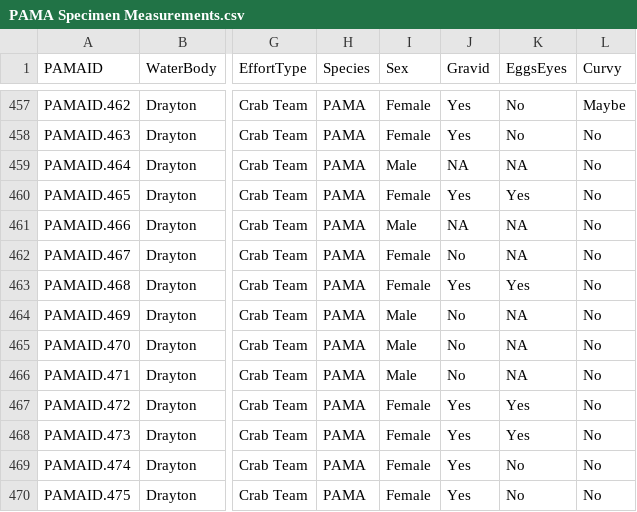
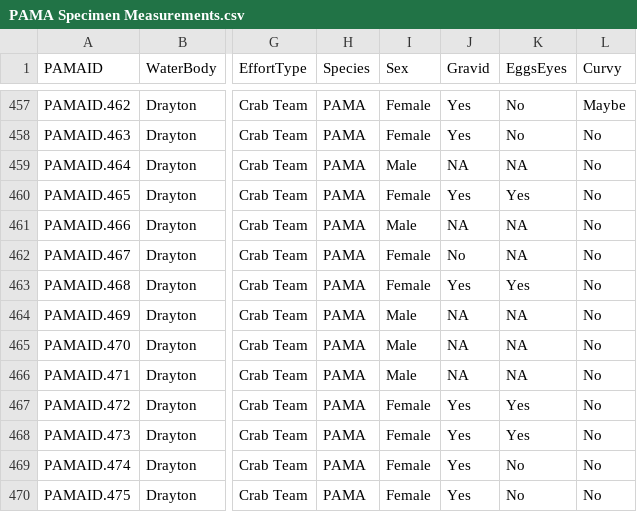
Before and after one commit to egrason/pama, a CSV file: Data/PAMA Specimen Measurements.csv, drawn as a sheet; only a part is shown, gaps mark what is left out; the diff names each change by its address in the sheet, - before the commit and + after, or states it on an @@ line.

```diff
--- a/Data/PAMA Specimen Measurements.csv
+++ b/Data/PAMA Specimen Measurements.csv
-J464:J466 (Gravid): No
+J464:J466 (Gravid): NA
```
Also changed, not shown: 1 other file.
